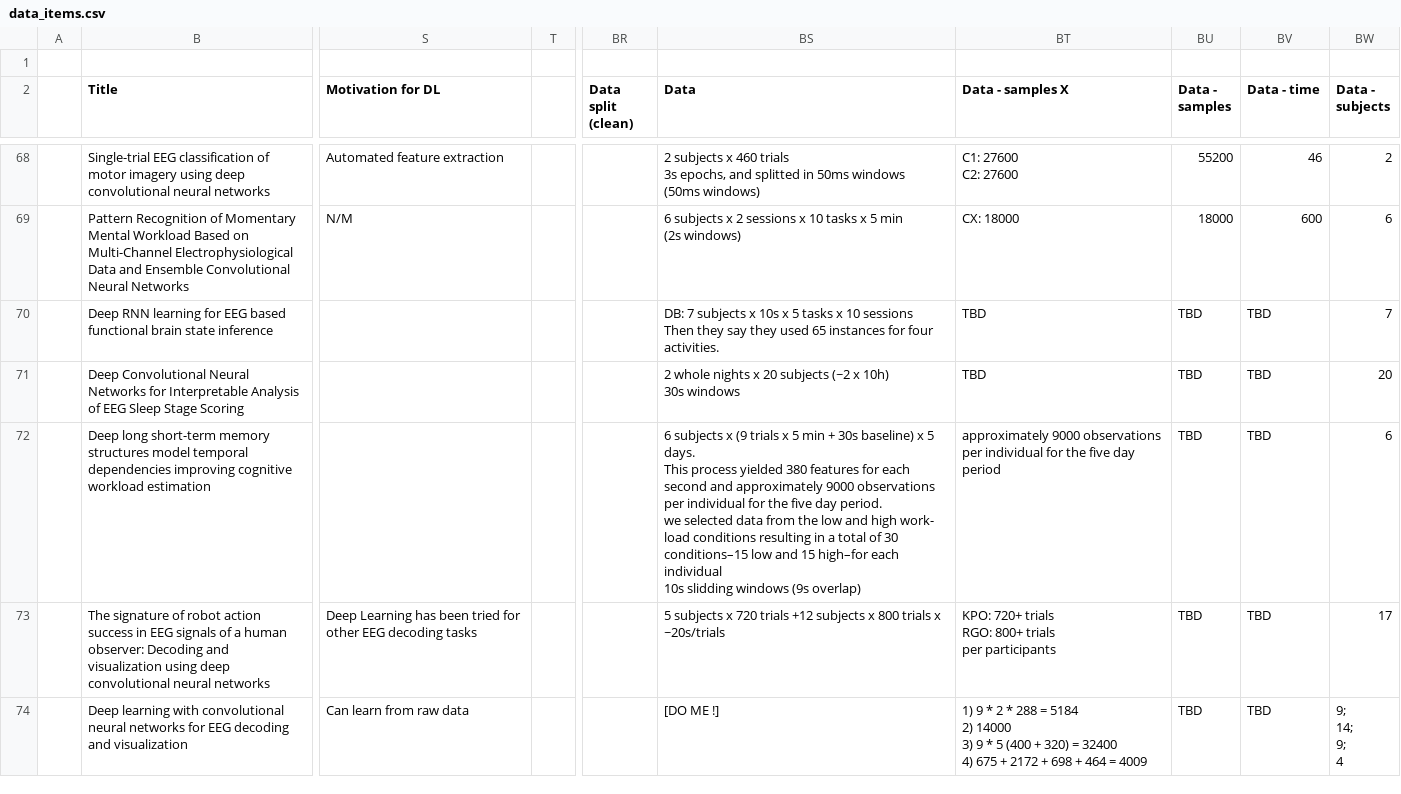
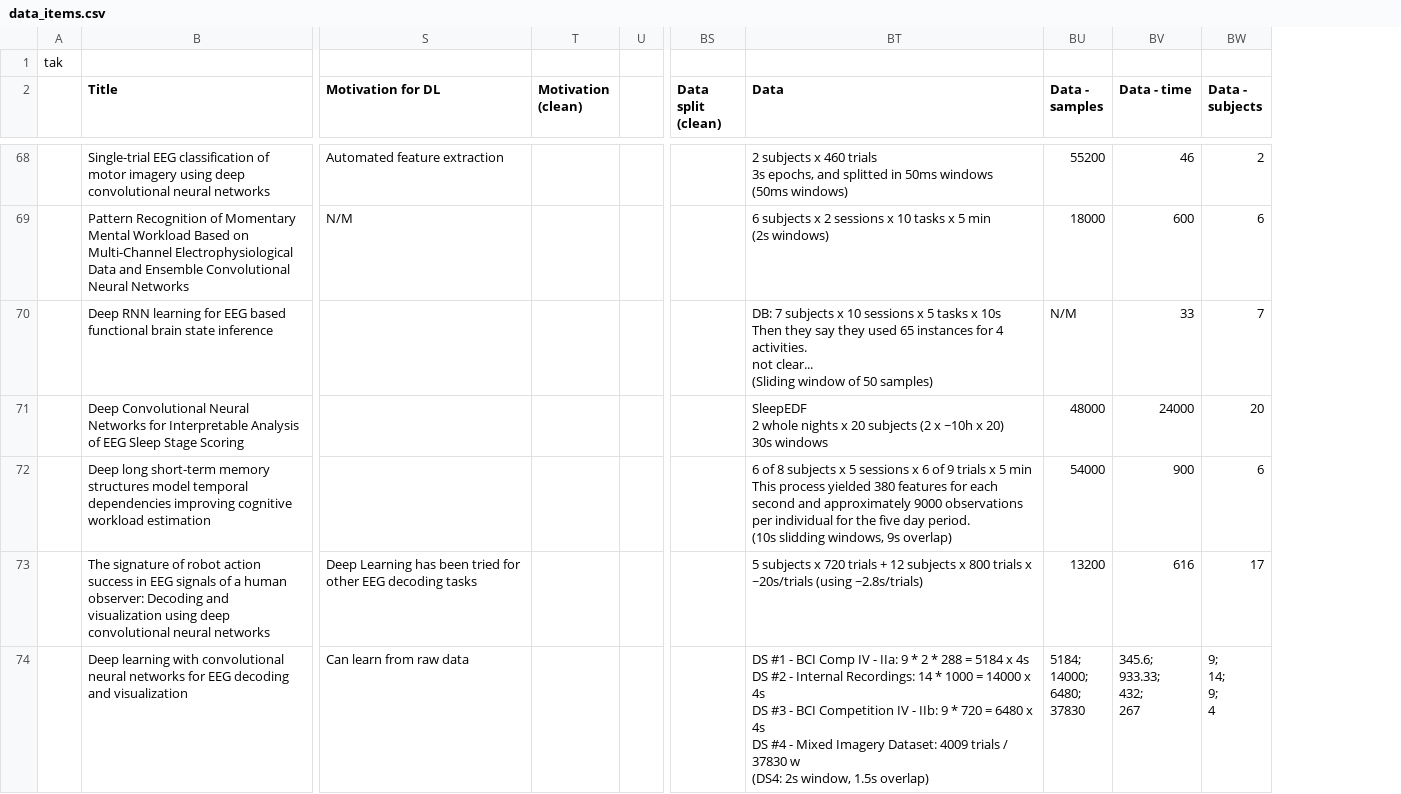
Before and after one commit to hubertjb/dl-eeg-review, a CSV file: data/data_items.csv, drawn as a sheet; only a part is shown, gaps mark what is left out; removed rows and columns are numbered as before the commit, all else as after; ↵ is a line break in a cell; the diff covers the shown part only; the diff names each change by its address in the sheet, - before the commit and + after, or states it on an @@ line.

Commit message:
Data Items CSV updated.

```diff
--- a/data/data_items.csv
+++ b/data/data_items.csv
+column T (Motivation (clean)), empty
-column BT (Data - samples X), rows 68-74: C1: 27600 ↵ C2: 27600 | CX: 18000 | TBD | TBD | approximately 9000 observations per individual for the five day period | KPO: 720+ trials ↵ RGO: 800+ trials ↵ per participants | 1) 9 * 2 * 288 = 5184 ↵ 2) 14000 ↵ 3) 9 * 5 (400 + 320) = 32400 ↵ 4) 675 + 2172 + 698 + 464 = 4009
-A1: (empty)
+A1: tak
-BT70 (Data): …subjects x 10s x 5 tasks x 10 sessions ↵ Then they say they used 65 instances for four activities.
+BT70 (Data): …subjects x 10 sessions x 5 tasks x 10s ↵ Then they say they used 65 instances for 4 activities. ↵ not clear... ↵ (Sliding window of 50 samples)
-BU70 (Data - samples): TBD
+BU70 (Data - samples): N/M
-BV70 (Data - time): TBD
+BV70 (Data - time): 33
-BT71 (Data): 2 whole nights x 20 subjects (~2 x 10h) ↵ 30s windows
+BT71 (Data): SleepEDF ↵ 2 whole nights x 20 subjects (2 x ~10h x 20) ↵ 30s windows
-BU71 (Data - samples): TBD
+BU71 (Data - samples): 48000
-BV71 (Data - time): TBD
+BV71 (Data - time): 24000
-BT72 (Data): 6 subjects x (9 trials x 5 min + 30s baseline) x 5 days. ↵ This process yielded 380 features for each second and approximately 9000 observations per individual for the five day period. ↵ we selected data from the low and high work- load conditions resulting in a total of 30 conditions–15 low and 15 high–for each individual ↵ 10s slidding windows (9s overlap)
+BT72 (Data): 6 of 8 subjects x 5 sessions x 6 of 9 trials x 5 min ↵ This process yielded 380 features for each second and approximately 9000 observations per individual for the five day period. ↵ (10s slidding windows, 9s overlap)
-BU72 (Data - samples): TBD
+BU72 (Data - samples): 54000
-BV72 (Data - time): TBD
+BV72 (Data - time): 900
-BT73 (Data): …720 trials +12 subjects x 800 trials x ~20s/trials
+BT73 (Data): …720 trials + 12 subjects x 800 trials x ~20s/trials (using ~2.8s/trials)
-BU73 (Data - samples): TBD
+BU73 (Data - samples): 13200
-BV73 (Data - time): TBD
+BV73 (Data - time): 616
-BT74 (Data): [DO ME !]
+BT74 (Data): DS #1 - BCI Comp IV - IIa: 9 * 2 * 288 = 5184 x 4s ↵ DS #2 - Internal Recordings: 14 * 1000 = 14000 x 4s ↵ DS #3 - BCI Competition IV - IIb: 9 * 720 = 6480 x 4s ↵ DS #4 - Mixed Imagery Dataset: 4009 trials / 37830 w ↵ (DS4: 2s window, 1.5s overlap)
-BU74 (Data - samples): TBD
+BU74 (Data - samples): 5184; ↵ 14000; ↵ 6480; ↵ 37830
-BV74 (Data - time): TBD
+BV74 (Data - time): 345.6; ↵ 933.33; ↵ 432; ↵ 267
```
Also changed, not shown: 148 edited cells elsewhere in this file.
